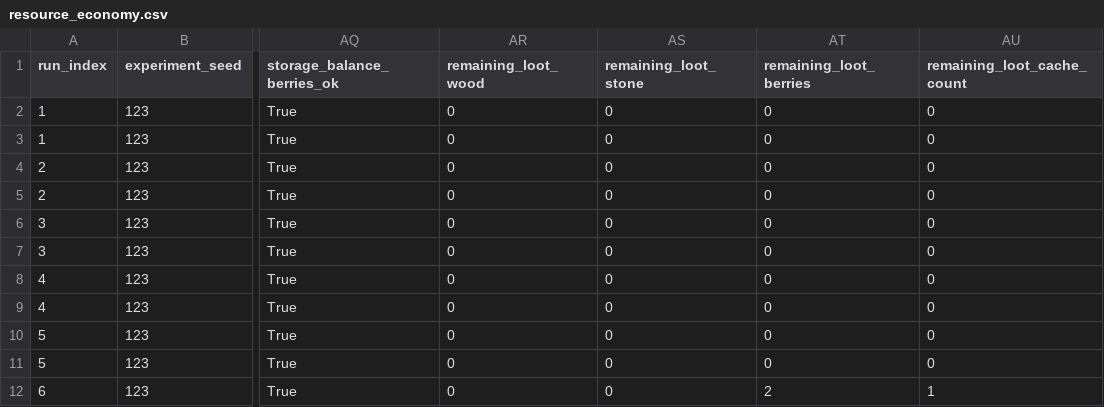
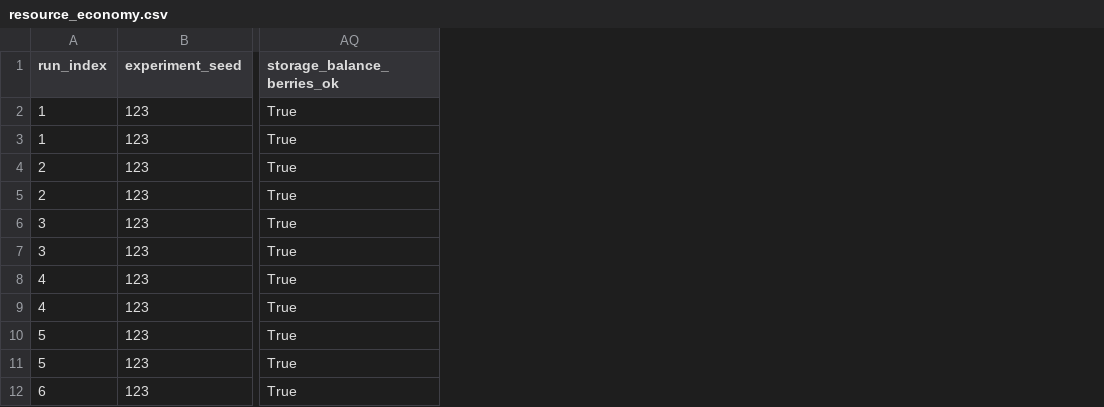
Before and after one commit to thackerhelik/salabim-learning, a CSV file: island-survivors/results/baseline_v1/seed_123_runs_50/resource_economy.csv, drawn as a sheet; only a part is shown, gaps mark what is left out; the diff names each change by its address in the sheet, - before the commit and + after, or states it on an @@ line.

Commit message:
feat: add reproducible multi-seed experiment tracker

```diff
--- a/island-survivors/results/baseline_v1/seed_123_runs_50/resource_economy.csv
+++ b/island-survivors/results/baseline_v1/seed_123_runs_50/resource_economy.csv
-column AR (remaining_loot_wood), rows 2-12: all 0
-column AS (remaining_loot_stone), rows 2-12: all 0
-column AT (remaining_loot_berries), rows 2-12: 0 | 0 | 0 | 0 | 0 | 0 | 0 | 0 | 0 | 0 | 2
-column AU (remaining_loot_cache_count), rows 2-12: 0 | 0 | 0 | 0 | 0 | 0 | 0 | 0 | 0 | 0 | 1
```
Also changed, not shown: island-survivors/results/baseline_v1/seed_123_runs_3/episodes.csv, island-survivors/results/baseline_v1/seed_123_runs_3/experiment_summary.csv, 6 other files.
